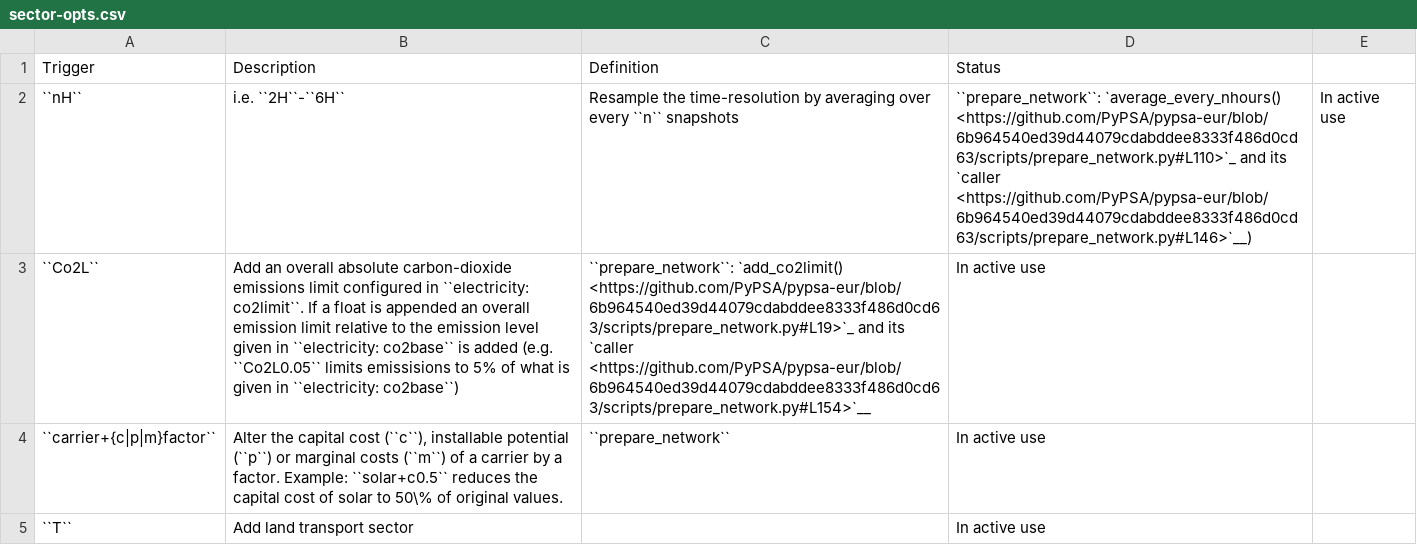
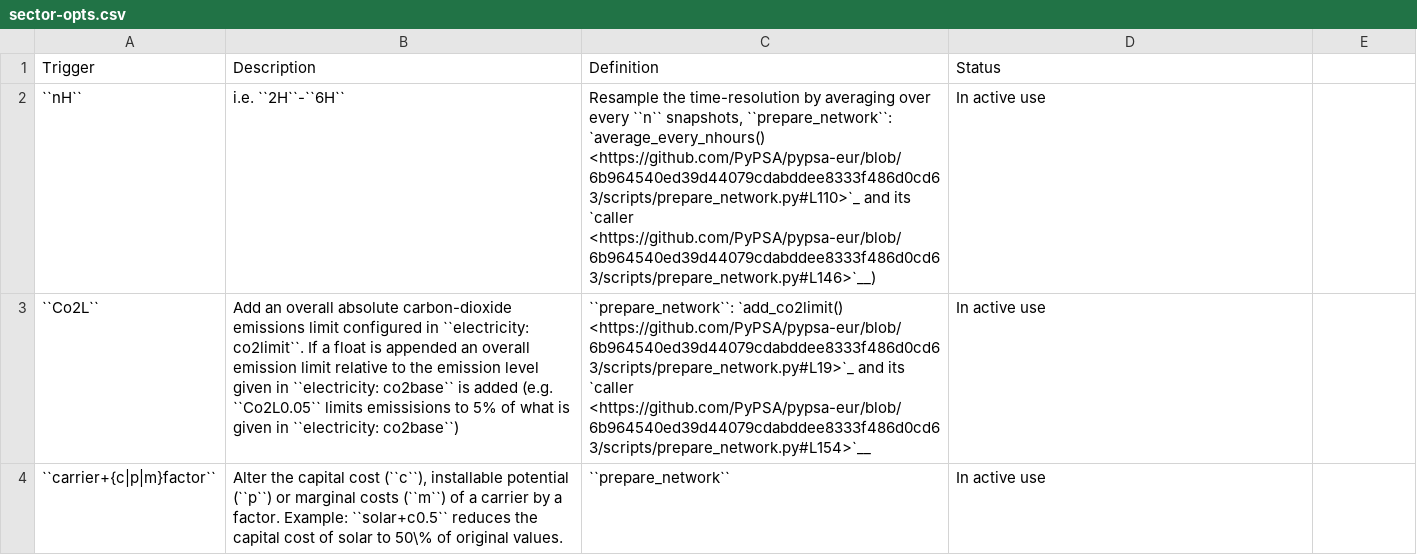
Before and after one commit to PyPSA/pypsa-eur, a CSV file: doc/configtables/sector-opts.csv, drawn as a sheet; only a part is shown; the shorter side is filled out with more unchanged rows; the diff names each change by its address in the sheet, - before the commit and + after, or states it on an @@ line.

Commit message:
preparing sector config data

```diff
--- a/doc/configtables/sector-opts.csv
+++ b/doc/configtables/sector-opts.csv
-C2 (Definition): …every ``n`` snapshots
+C2 (Definition): …every ``n`` snapshots, ``prepare_network``: `average_every_nhours() <https://github.com/PyPSA/pypsa-eur/blob/6b964540ed39d44079cdabddee8333f486d0cd63/scripts/prepare_network.py#L110>`_ and its `caller <https://github.com/PyPSA/pypsa-eur/blob/6b964540ed39d44079cdabddee8333f486d0cd63/scripts/prepare_network.py#L146>`__)
-D2 (Status): ``prepare_network``: `average_every_nhours() <https://github.com/PyPSA/pypsa-eur/blob/6b964540ed39d44079cdabddee8333f486d0cd63/scripts/prepare_network.py#L110>`_ and its `caller <https://github.com/PyPSA/pypsa-eur/blob/6b964540ed39d44079cdabddee8333f486d0cd63/scripts/prepare_network.py#L146>`__)
+D2 (Status): In active use
-E2: In active use
+E2: (empty)
```
Also changed, not shown: 1 other file.
